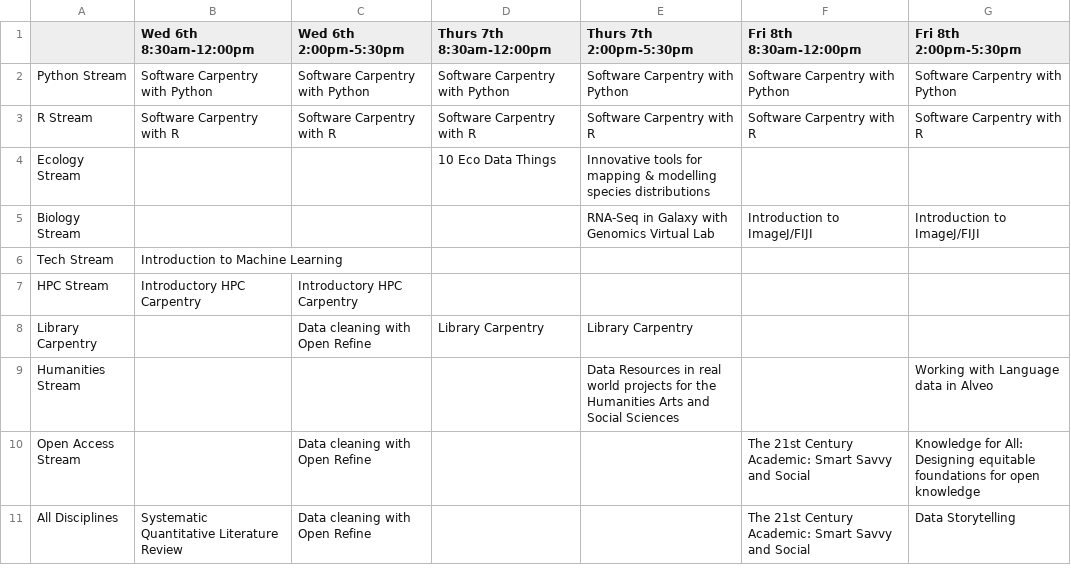
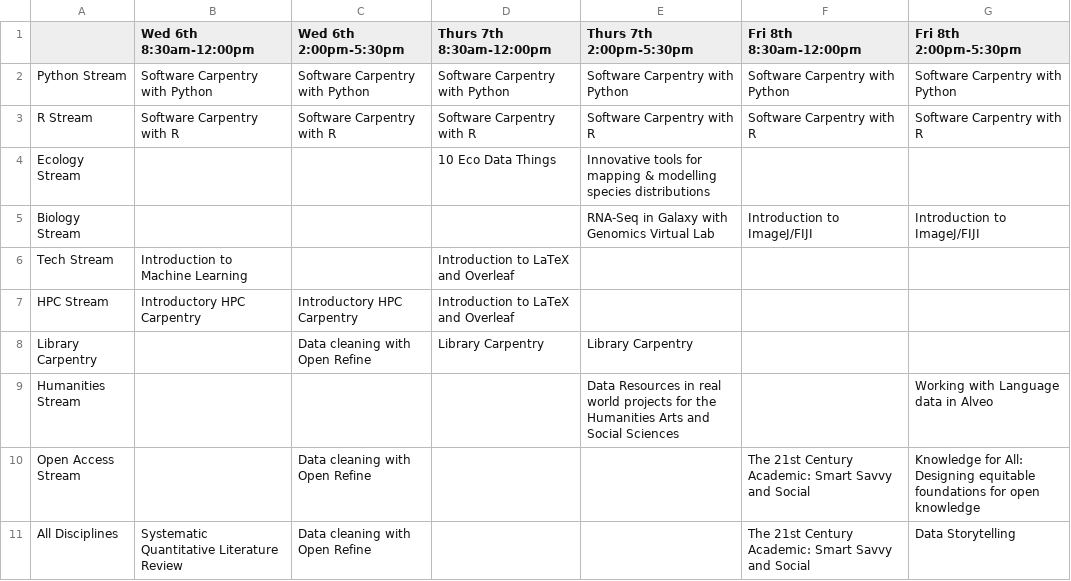
Before and after one commit to resbaz/resbaz2018, a CSV file: brisbane/community_day_schedule.csv, drawn as a sheet.

Commit message:
added overleaf

```diff
--- a/brisbane/community_day_schedule.csv
+++ b/brisbane/community_day_schedule.csv
@@ -5,4 +5,4 @@ Ecology Stream,,,10 Eco Data Things,Innovative tools for mapping & modelling spe
 Biology Stream,,,,RNA-Seq in Galaxy with Genomics Virtual Lab,Introduction to ImageJ/FIJI,Introduction to ImageJ/FIJI
-Tech Stream,Introduction to Machine Learning,,,,,
-HPC Stream,Introductory HPC Carpentry,Introductory HPC Carpentry,,,,
+Tech Stream,Introduction to Machine Learning,,Introduction to LaTeX and Overleaf,,,
+HPC Stream,Introductory HPC Carpentry,Introductory HPC Carpentry,Introduction to LaTeX and Overleaf,,,
 Library Carpentry,,Data cleaning with Open Refine,Library Carpentry,Library Carpentry,,
```
